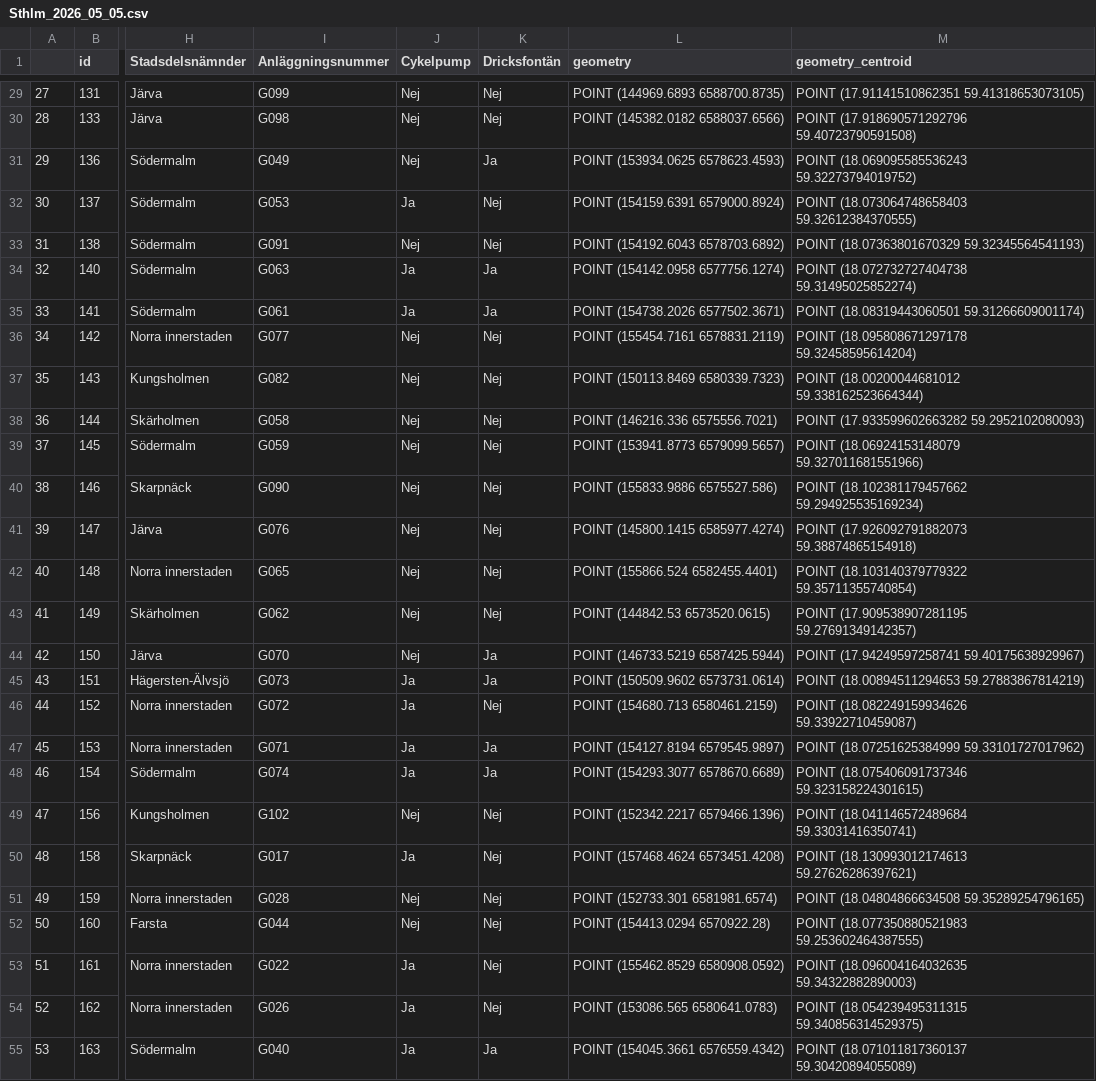
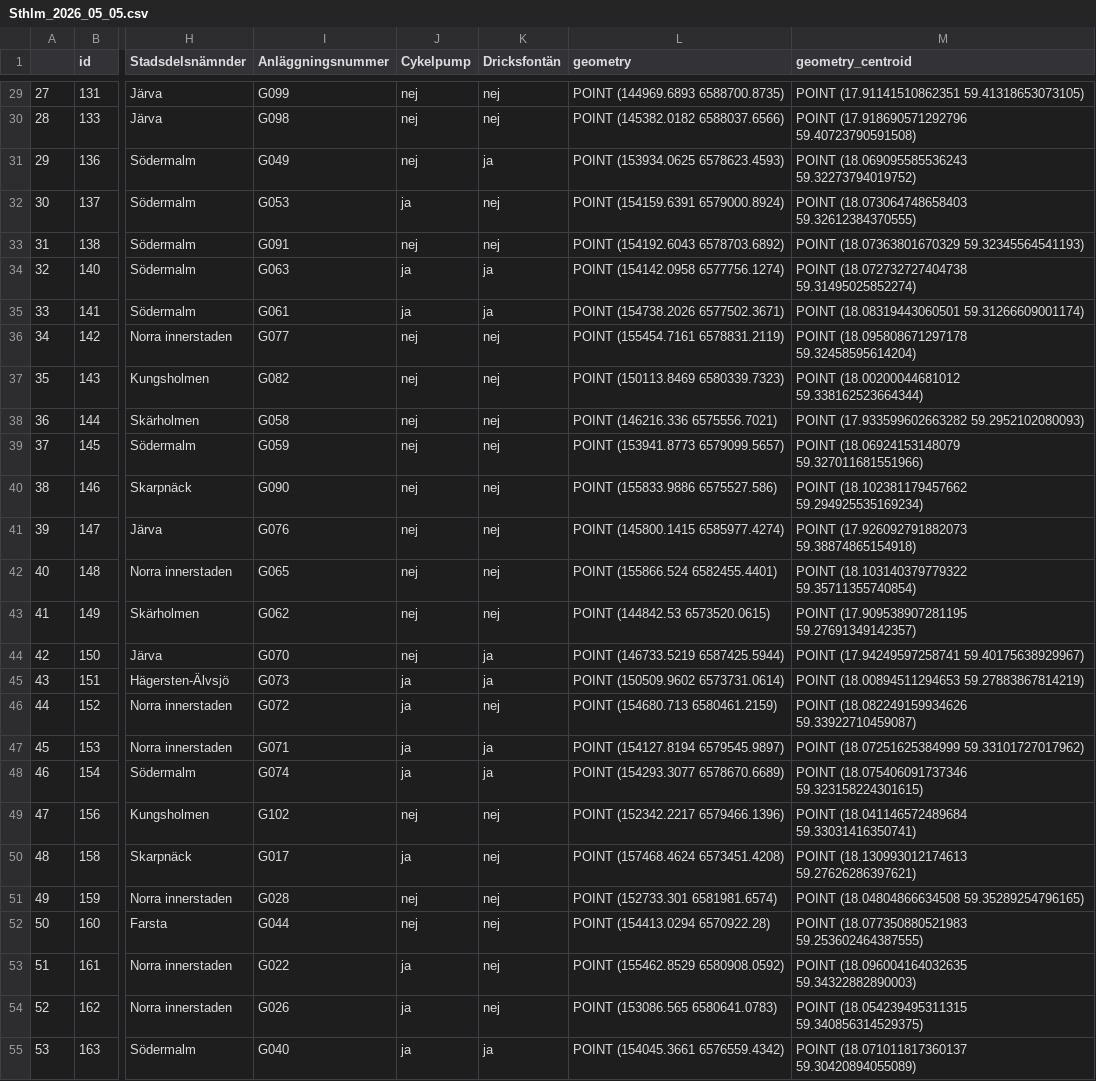
Before and after one commit to salgo60/Offentliga-toaletter, a CSV file: Notebook/Sthlm_2026_05_05.csv, drawn as a sheet; only a part is shown, gaps mark what is left out; the diff covers the shown part only; the diff names each change by its address in the sheet, - before the commit and + after, or states it on an @@ line.

```diff
--- a/Notebook/Sthlm_2026_05_05.csv
+++ b/Notebook/Sthlm_2026_05_05.csv
-J29:J31 (Cykelpump): Nej
+J29:J31 (Cykelpump): nej
-K29:K30 (Dricksfontän): Nej
+K29:K30 (Dricksfontän): nej
-K31 (Dricksfontän): Ja
+K31 (Dricksfontän): ja
-J32 (Cykelpump): Ja
+J32 (Cykelpump): ja
-K32:K33 (Dricksfontän): Nej
+K32:K33 (Dricksfontän): nej
-J33 (Cykelpump): Nej
+J33 (Cykelpump): nej
-J34:J35 (Cykelpump): Ja
+J34:J35 (Cykelpump): ja
-K34:K35 (Dricksfontän): Ja
+K34:K35 (Dricksfontän): ja
-J36:J44 (Cykelpump): Nej
+J36:J44 (Cykelpump): nej
-K36:K43 (Dricksfontän): Nej
+K36:K43 (Dricksfontän): nej
-K44:K45 (Dricksfontän): Ja
+K44:K45 (Dricksfontän): ja
-J45:J48 (Cykelpump): Ja
+J45:J48 (Cykelpump): ja
-K46 (Dricksfontän): Nej
+K46 (Dricksfontän): nej
-K47:K48 (Dricksfontän): Ja
+K47:K48 (Dricksfontän): ja
-J49 (Cykelpump): Nej
+J49 (Cykelpump): nej
-K49:K54 (Dricksfontän): Nej
+K49:K54 (Dricksfontän): nej
-J50 (Cykelpump): Ja
+J50 (Cykelpump): ja
-J51:J52 (Cykelpump): Nej
+J51:J52 (Cykelpump): nej
-J53:J55 (Cykelpump): Ja
+J53:J55 (Cykelpump): ja
-K55 (Dricksfontän): Ja
+K55 (Dricksfontän): ja
```
Also changed, not shown: 126 edited cells elsewhere in this file, 6 other files.
